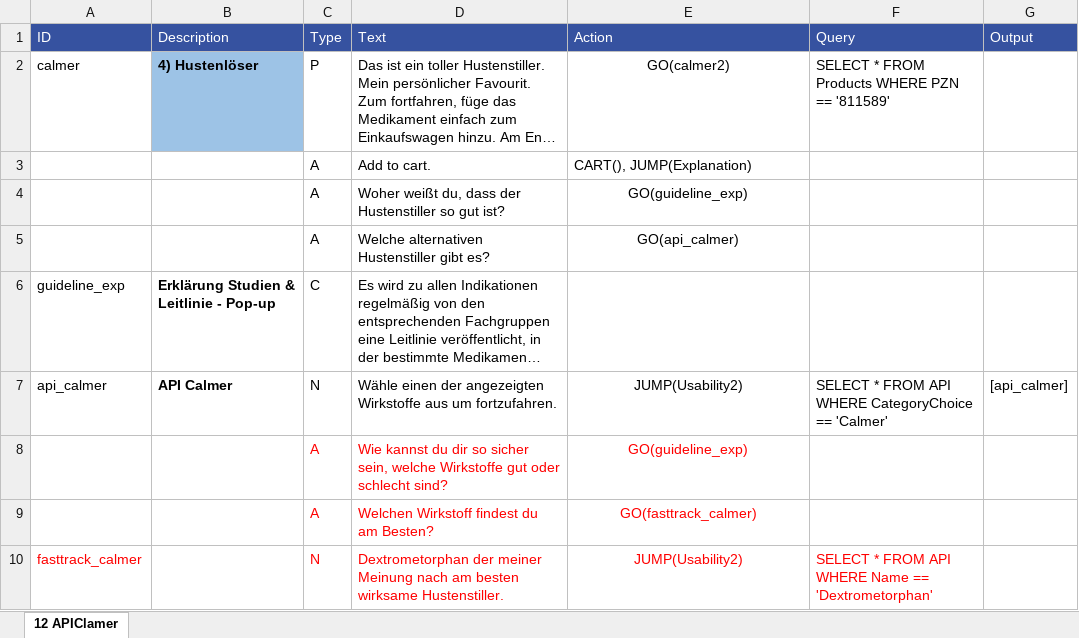
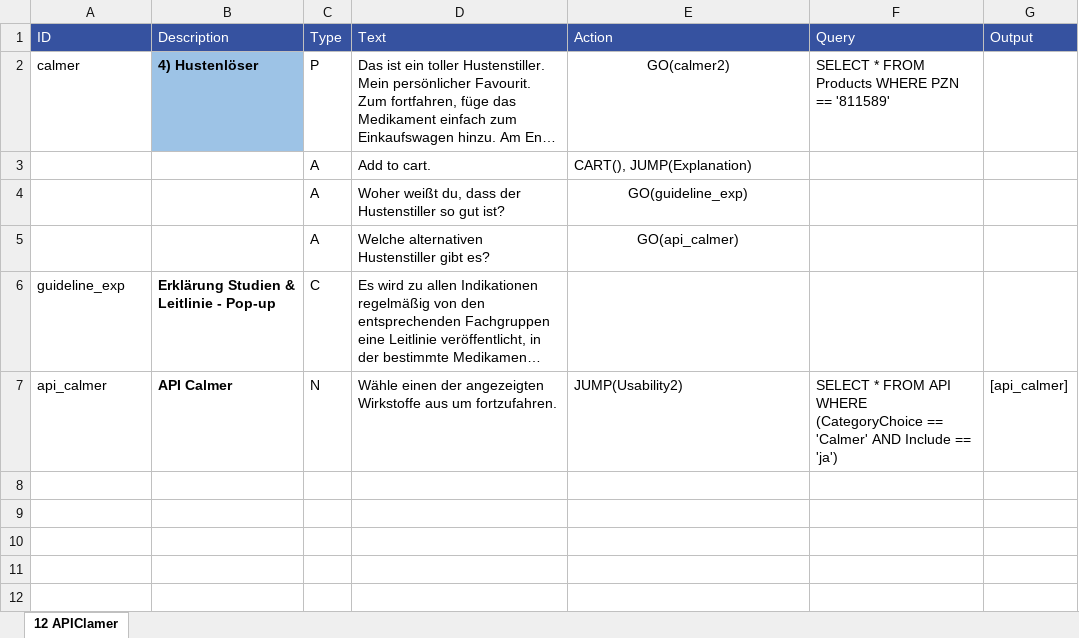
Before and after one commit to mpraski/dein-apotheker-scenarios, an Excel workbook: scenarios/cough/processes/APICalmer.xlsx, sheet 12 APIClamer, drawn as a sheet; long unchanged cells end in …; values as stored, in another font and other column widths than the file's, no borders; the diff names each change by its address in the sheet, - before the commit and + after, or states it on an @@ line.

```diff
--- a/scenarios/cough/processes/APICalmer.xlsx (sheet 12 APIClamer)
+++ b/scenarios/cough/processes/APICalmer.xlsx (sheet 12 APIClamer)
-E7 alignment: center
+E7 alignment: left
-F7 (Query): …API WHERE CategoryChoice == 'Calmer'
+F7 (Query): …API WHERE (CategoryChoice == 'Calmer' AND Include == 'ja')
-row 8:  |  | A | Wie kannst du dir so sicher sein, welche Wirkstoffe gut oder schlecht sind? | GO(guideline_exp)
-row 9:  |  | A | Welchen Wirkstoff findest du am Besten? | GO(fasttrack_calmer)
-row 10: fasttrack_calmer |  | N | Dextrometorphan der meiner Meinung nach am besten wirksame Hustenstiller. | JUMP(Usability2) | SELECT * FROM API WHERE Name == 'Dextrometorphan'
```
Also changed, not shown: databases/API.xlsx, scenarios/cough/processes/APISolver.xlsx, 1 other file.
